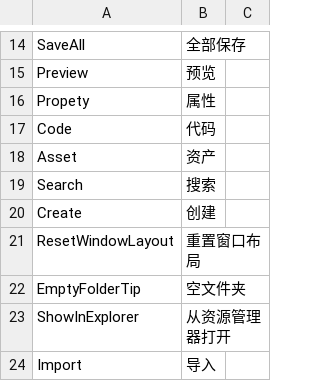
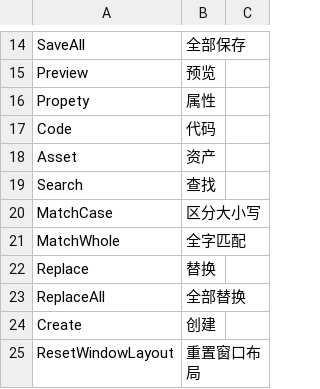
Before and after one commit to ShaderHelper/ShaderHelper, a CSV file: Resource/Localization/Chinese.csv, drawn as a sheet; only a part is shown, gaps mark what is left out; the shorter side is filled out with more unchanged rows.

Commit message:
Search and replace

```diff
--- a/Resource/Localization/Chinese.csv
+++ b/Resource/Localization/Chinese.csv
@@ -18,3 +18,7 @@ Code,代码,
 Asset,资产,
-Search,搜索,
+Search,查找,
+MatchCase,区分大小写,
+MatchWhole,全字匹配,
+Replace,替换,
+ReplaceAll,全部替换,
 Create,创建,
```
Also changed, not shown: Resource/Localization/English.csv, 23 other files.
